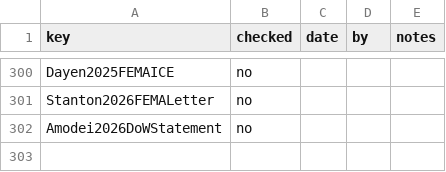
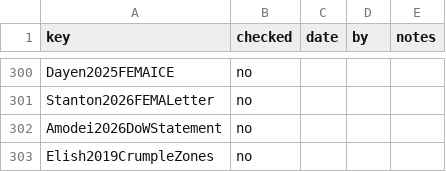
Before and after one commit to iterabloom/antifascist.intelligence, a TSV file: finishing/refs-ledger.tsv, drawn as a sheet; only a part is shown, gaps mark what is left out; the diff names each change by its address in the sheet, - before the commit and + after, or states it on an @@ line.

Commit message:
Elish 2019, moral crumple zones, added to the bibliography after checking it
Every field matches Crossref's record for 10.17351/ests2019.260, and the
journal's abstract supports the use the condensed reworking makes of it: a
human operator who becomes a component bearing the responsibility when an
automated system fails. Abstract read, not the full paper. The ledger row is
unchecked, so the footer count is 0/302.

Signed-off-by: jgstern-agent <josh-agent@iterabloom.com>

```diff
--- a/finishing/refs-ledger.tsv
+++ b/finishing/refs-ledger.tsv
+row 303: Elish2019CrumpleZones | no
```
Also changed, not shown: 2 other files.
